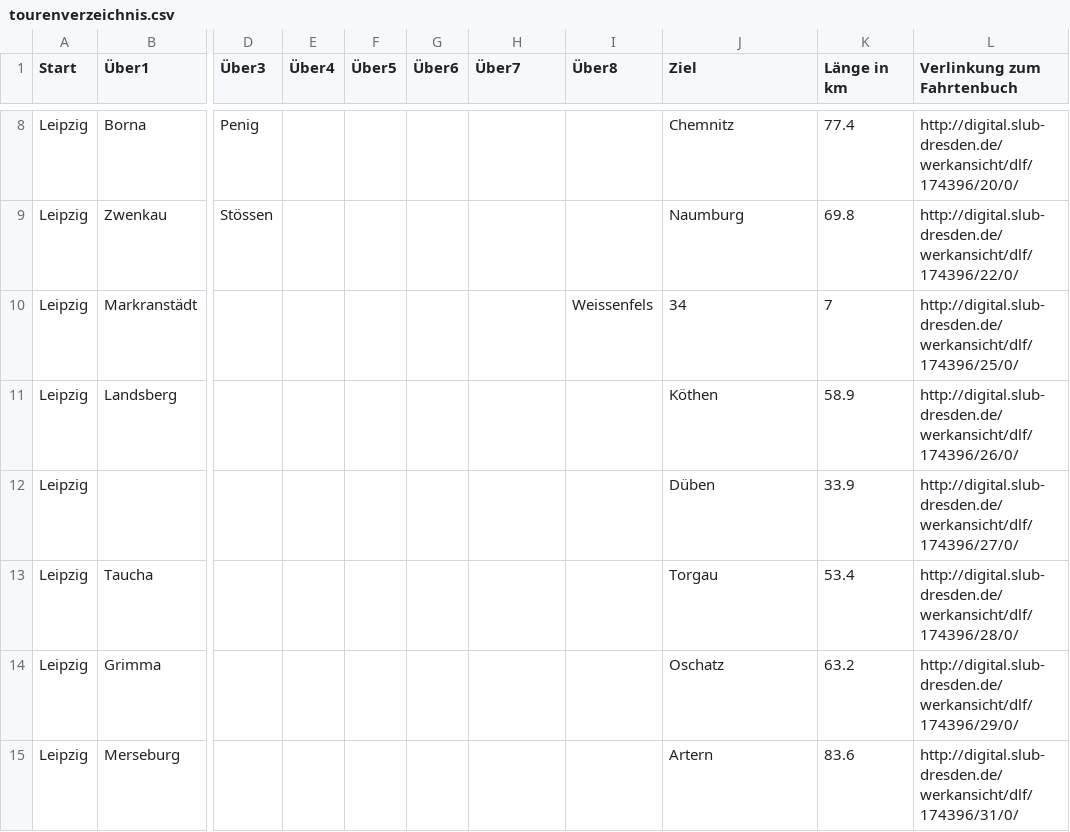
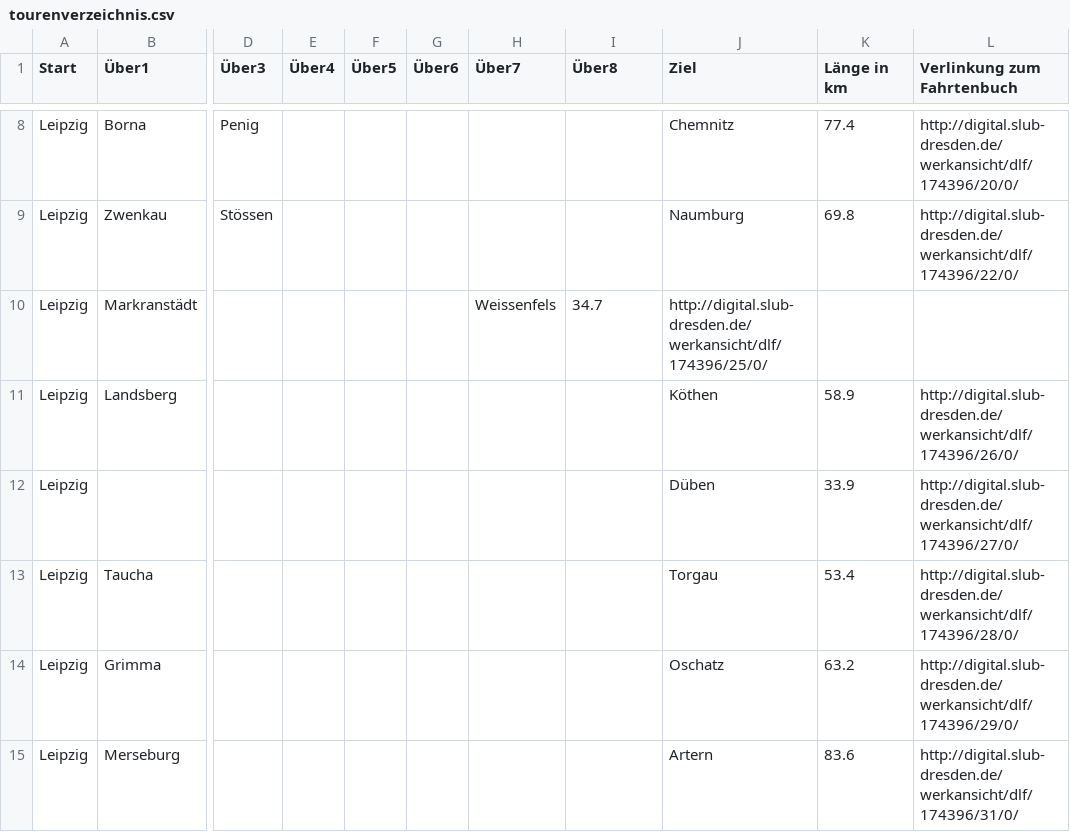
Before and after one commit to joki358/radfahrerwissen, a CSV file: tourenverzeichnis.csv, drawn as a sheet; only a part is shown, gaps mark what is left out; the diff names each change by its address in the sheet, - before the commit and + after, or states it on an @@ line.

Commit message:
Update tourenverzeichnis.csv

```diff
--- a/tourenverzeichnis.csv
+++ b/tourenverzeichnis.csv
-H10 (Über7): (empty)
+H10 (Über7): Weissenfels
-I10 (Über8): Weissenfels
+I10 (Über8): 34.7
-J10 (Ziel): 34
+J10 (Ziel): http://digital.slub-dresden.de/werkansicht/dlf/174396/25/0/
-K10 (Länge in km): 7
+K10 (Länge in km): (empty)
-L10 (Verlinkung zum Fahrtenbuch): http://digital.slub-dresden.de/werkansicht/dlf/174396/25/0/
+L10 (Verlinkung zum Fahrtenbuch): (empty)
```
